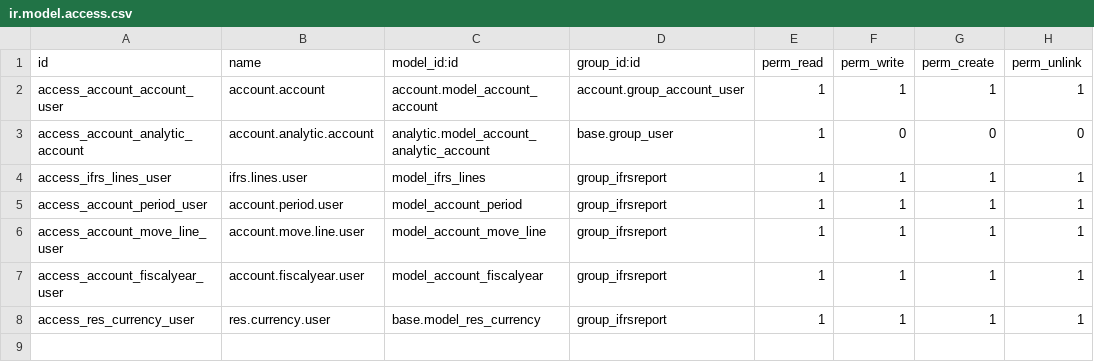
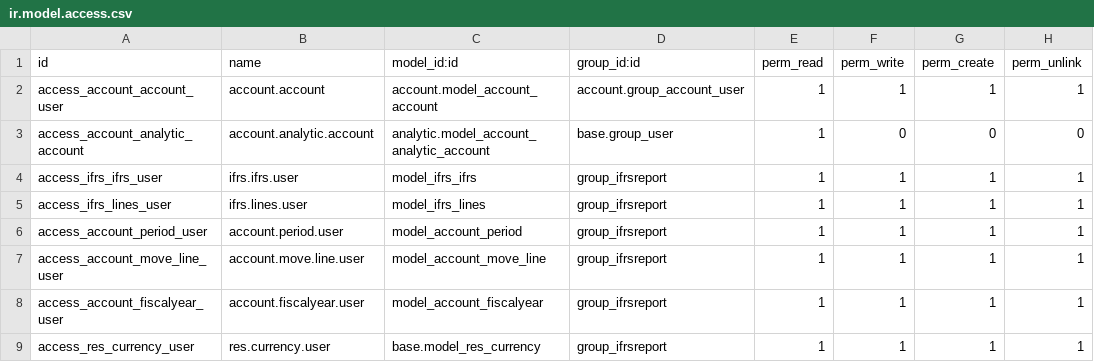
Before and after one commit to nhomar/vauxoo_bzr2git, a CSV file: ifrs_report/security/ir.model.access.csv, drawn as a sheet; the diff names each change by its address in the sheet, - before the commit and + after, or states it on an @@ line.

Commit message:
[FIX] missing ifrs.ifrs model in security

```diff
--- a/ifrs_report/security/ir.model.access.csv
+++ b/ifrs_report/security/ir.model.access.csv
+row 4: access_ifrs_ifrs_user | ifrs.ifrs.user | model_ifrs_ifrs | group_ifrsreport | 1 | 1 | 1 | 1
```
